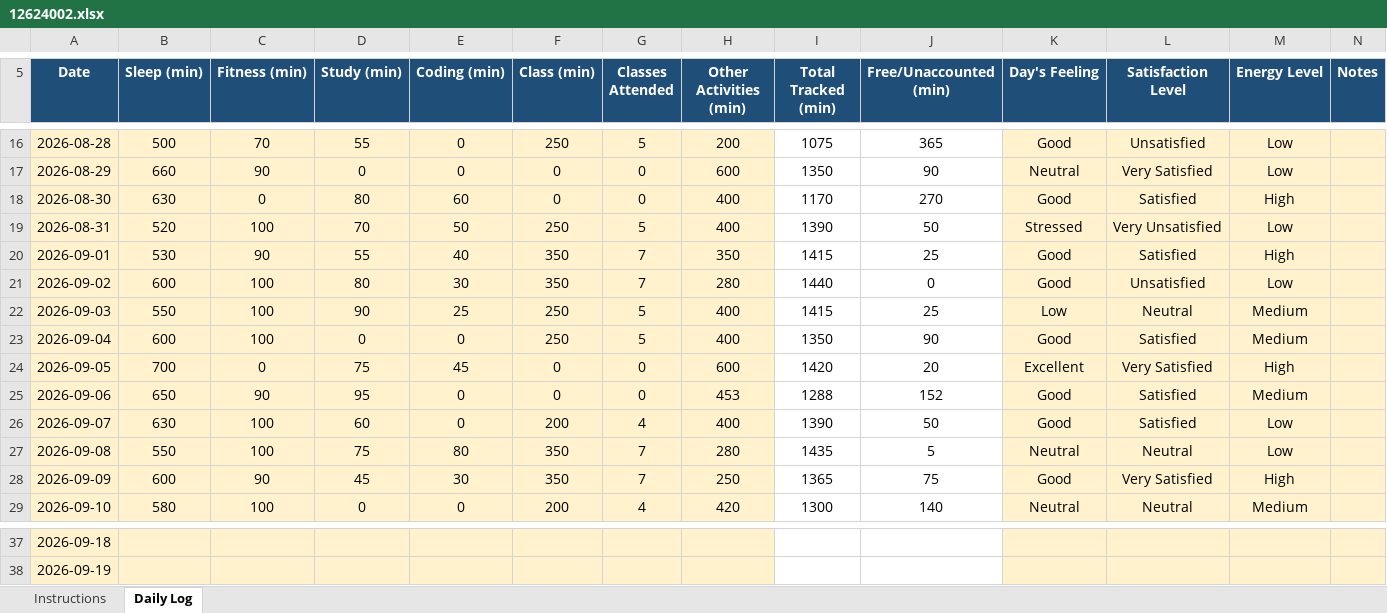
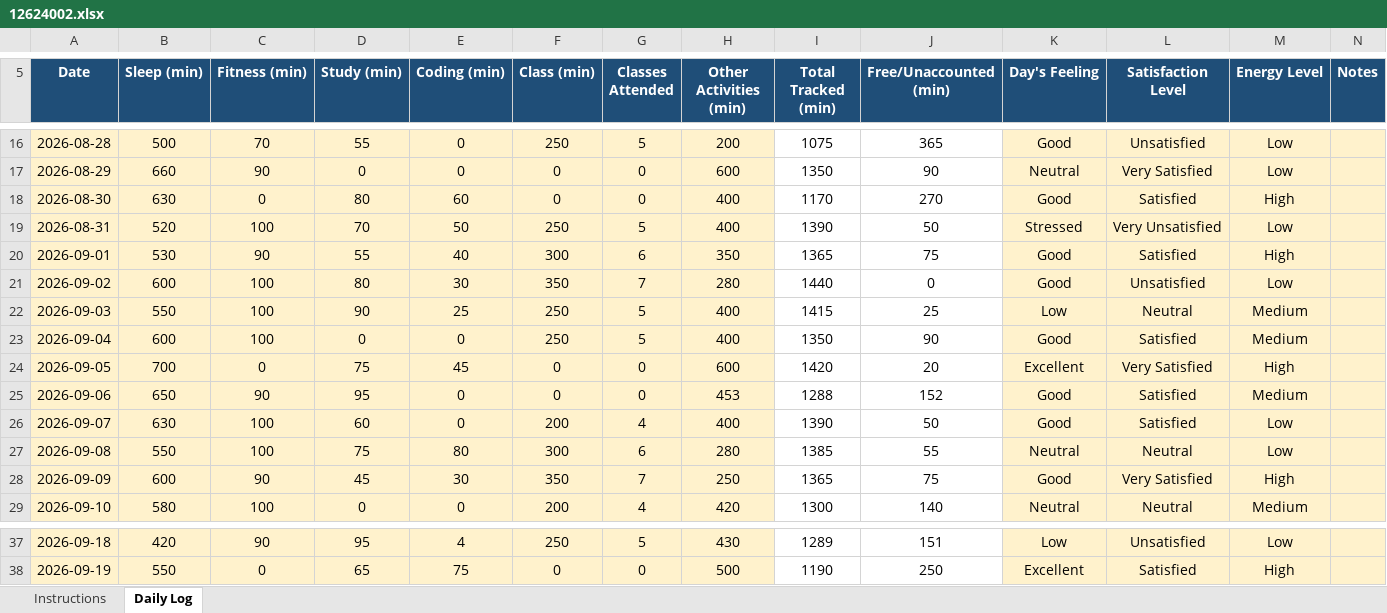
Before and after one commit to piyush12686/776, an Excel workbook: 12624002.xlsx, sheet Daily Log, drawn as a sheet; only a part is shown, gaps mark what is left out; values as stored, in another font and other column widths than the file's, no borders; conditional formats not drawn; the diff covers the shown part only; the diff names each change by its address in the sheet, - before the commit and + after, or states it on an @@ line.

```diff
--- a/12624002.xlsx (sheet Daily Log)
+++ b/12624002.xlsx (sheet Daily Log)
-F20 (Class (min)): 350
+F20 (Class (min)): 300
-G20 (Classes Attended): 7
+G20 (Classes Attended): 6
-I20 (Total Tracked (min)): 1415
+I20 (Total Tracked (min)): 1365
-J20 (Free/Unaccounted (min)): 25
+J20 (Free/Unaccounted (min)): 75
-F27 (Class (min)): 350
+F27 (Class (min)): 300
-G27 (Classes Attended): 7
+G27 (Classes Attended): 6
-I27 (Total Tracked (min)): 1435
+I27 (Total Tracked (min)): 1385
-J27 (Free/Unaccounted (min)): 5
+J27 (Free/Unaccounted (min)): 55
-B37 (Sleep (min)): (empty)
+B37 (Sleep (min)): 420
-C37 (Fitness (min)): (empty)
+C37 (Fitness (min)): 90
-D37 (Study (min)): (empty)
+D37 (Study (min)): 95
-E37 (Coding (min)): (empty)
+E37 (Coding (min)): 4
-F37 (Class (min)): (empty)
+F37 (Class (min)): 250
-G37 (Classes Attended): (empty)
+G37 (Classes Attended): 5
-H37 (Other Activities (min)): (empty)
+H37 (Other Activities (min)): 430
-I37 (Total Tracked (min)): (empty)
+I37 (Total Tracked (min)): 1289
-J37 (Free/Unaccounted (min)): (empty)
+J37 (Free/Unaccounted (min)): 151
-K37 (Day's Feeling): (empty)
+K37 (Day's Feeling): Low
-L37 (Satisfaction Level): (empty)
+L37 (Satisfaction Level): Unsatisfied
-M37 (Energy Level): (empty)
+M37 (Energy Level): Low
-B38 (Sleep (min)): (empty)
+B38 (Sleep (min)): 550
-C38 (Fitness (min)): (empty)
+C38 (Fitness (min)): 0
-D38 (Study (min)): (empty)
+D38 (Study (min)): 65
-E38 (Coding (min)): (empty)
+E38 (Coding (min)): 75
-F38 (Class (min)): (empty)
+F38 (Class (min)): 0
-G38 (Classes Attended): (empty)
+G38 (Classes Attended): 0
-H38 (Other Activities (min)): (empty)
+H38 (Other Activities (min)): 500
-I38 (Total Tracked (min)): (empty)
+I38 (Total Tracked (min)): 1190
-J38 (Free/Unaccounted (min)): (empty)
+J38 (Free/Unaccounted (min)): 250
-K38 (Day's Feeling): (empty)
+K38 (Day's Feeling): Excellent
-L38 (Satisfaction Level): (empty)
+L38 (Satisfaction Level): Satisfied
-M38 (Energy Level): (empty)
+M38 (Energy Level): High
```
Also changed, not shown: 33 edited cells elsewhere in this sheet.
